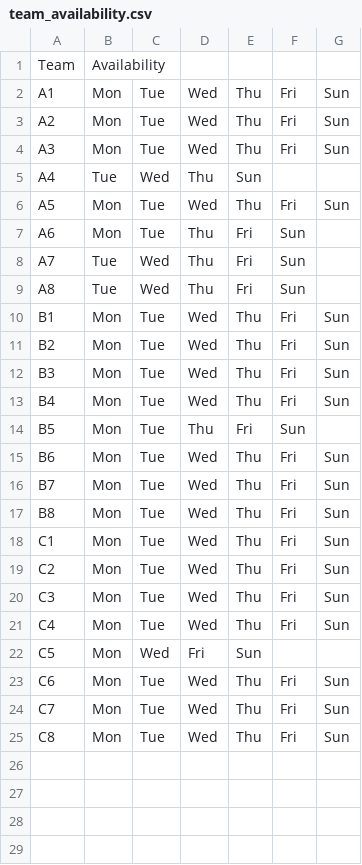
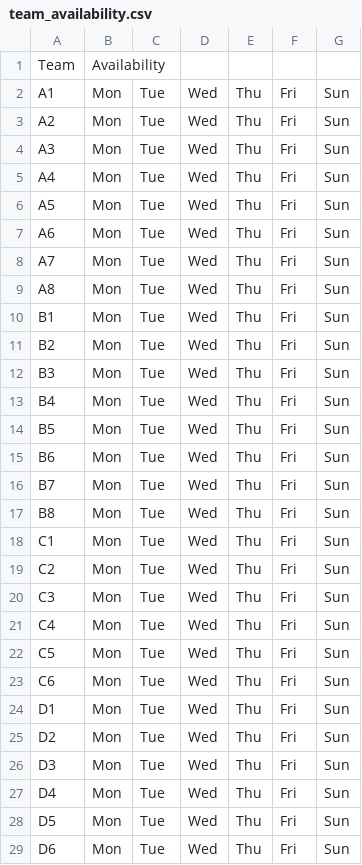
Before and after one commit to jpotter82/wmsl-schedule-builder, a CSV file: team_availability.csv, drawn as a sheet.

Commit message:
Update team_availability.csv

```diff
--- a/team_availability.csv
+++ b/team_availability.csv
@@ -4,7 +4,7 @@ A2,Mon,Tue,Wed,Thu,Fri,Sun
 A3,Mon,Tue,Wed,Thu,Fri,Sun
-A4,Tue,Wed,Thu,Sun
+A4,Mon,Tue,Wed,Thu,Fri,Sun
 A5,Mon,Tue,Wed,Thu,Fri,Sun
-A6,Mon,Tue,Thu,Fri,Sun
-A7,Tue,Wed,Thu,Fri,Sun
-A8,Tue,Wed,Thu,Fri,Sun
+A6,Mon,Tue,Wed,Thu,Fri,Sun
+A7,Mon,Tue,Wed,Thu,Fri,Sun
+A8,Mon,Tue,Wed,Thu,Fri,Sun
 B1,Mon,Tue,Wed,Thu,Fri,Sun
@@ -13,3 +13,3 @@ B3,Mon,Tue,Wed,Thu,Fri,Sun
 B4,Mon,Tue,Wed,Thu,Fri,Sun
-B5,Mon,Tue,Thu,Fri,Sun
+B5,Mon,Tue,Wed,Thu,Fri,Sun
 B6,Mon,Tue,Wed,Thu,Fri,Sun
@@ -21,5 +21,9 @@ C3,Mon,Tue,Wed,Thu,Fri,Sun
 C4,Mon,Tue,Wed,Thu,Fri,Sun
-C5,Mon,Wed,Fri,Sun
+C5,Mon,Tue,Wed,Thu,Fri,Sun
 C6,Mon,Tue,Wed,Thu,Fri,Sun
-C7,Mon,Tue,Wed,Thu,Fri,Sun
-C8,Mon,Tue,Wed,Thu,Fri,Sun
+D1,Mon,Tue,Wed,Thu,Fri,Sun
+D2,Mon,Tue,Wed,Thu,Fri,Sun
+D3,Mon,Tue,Wed,Thu,Fri,Sun
+D4,Mon,Tue,Wed,Thu,Fri,Sun
+D5,Mon,Tue,Wed,Thu,Fri,Sun
+D6,Mon,Tue,Wed,Thu,Fri,Sun
```
